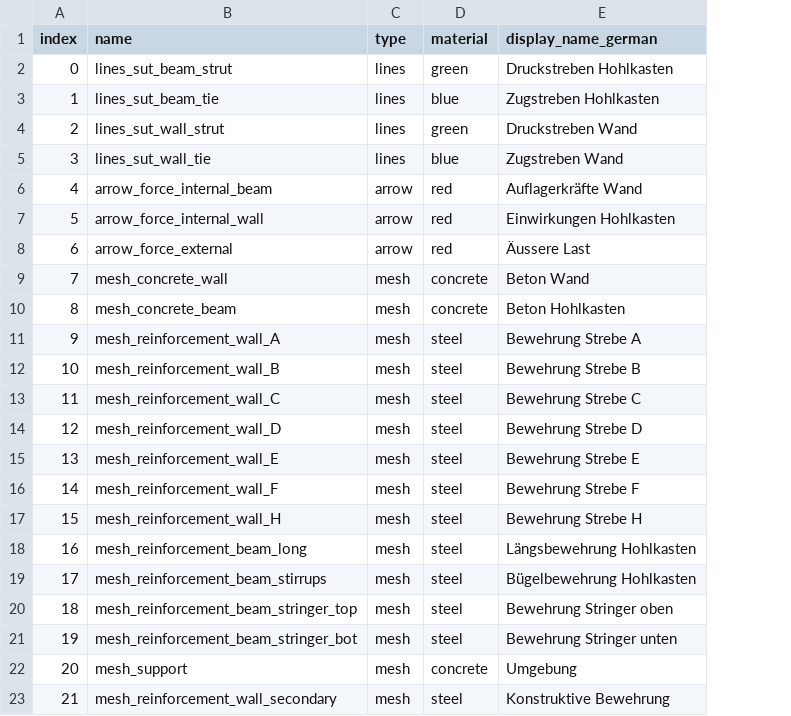
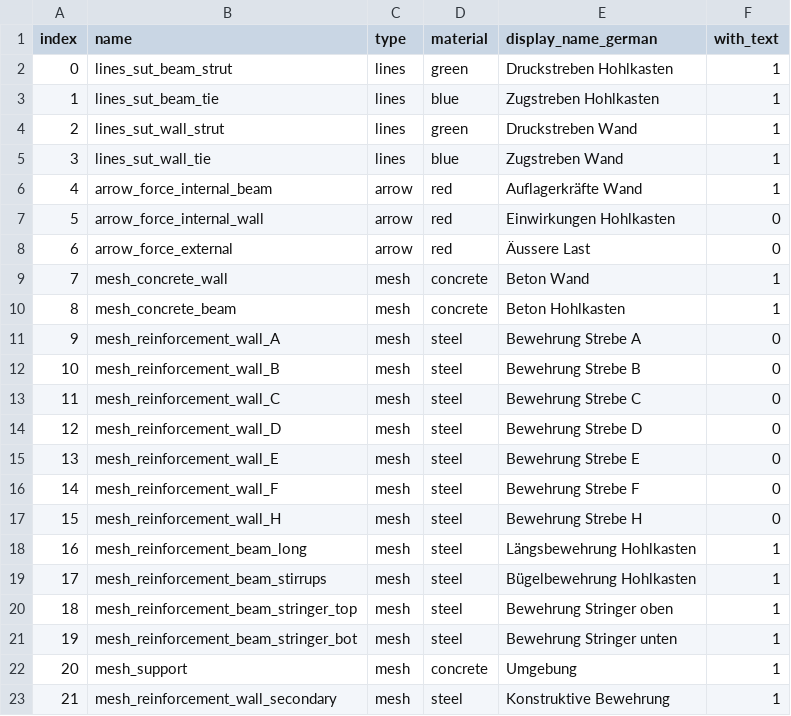
Before and after one commit to wenqian157/webServer, a CSV file: torsion/csv/layerInfo.csv, drawn as a sheet; the diff names each change by its address in the sheet, - before the commit and + after, or states it on an @@ line.

Commit message:
add text flag

```diff
--- a/torsion/csv/layerInfo.csv
+++ b/torsion/csv/layerInfo.csv
+column F (with_text), rows 2-23: 1 | 1 | 1 | 1 | 1 | 0 | 0 | 1 | 1 | 0 | 0 | 0 | 0 | 0 | 0 | 0 | 1 | 1 | 1 | 1 | 1 | 1
```
